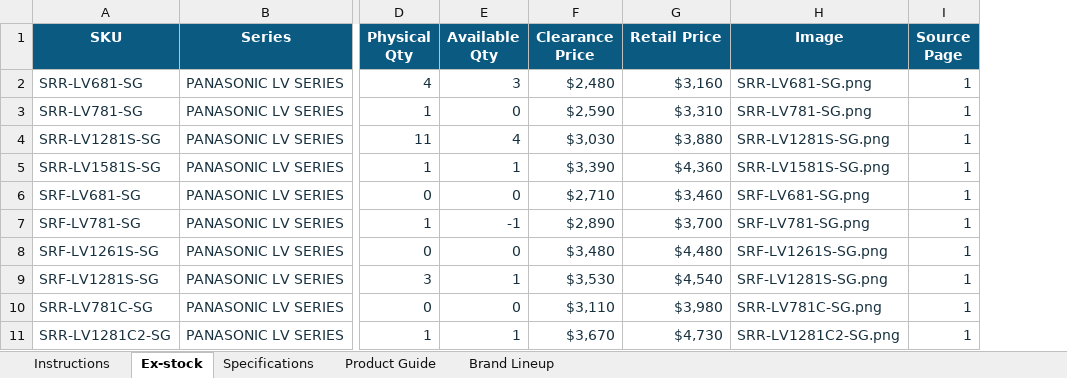
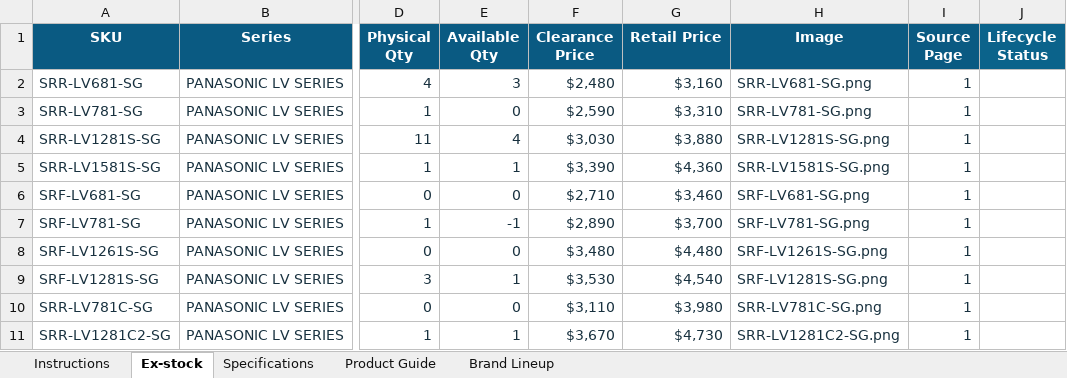
Before and after one commit to brightideas-studio/TyPIS, an Excel workbook: data/TY_Product_Database.xlsx, sheet Ex-stock, drawn as a sheet; only a part is shown, gaps mark what is left out; values as stored, in another font and other column widths than the file's, no borders; conditional formats and table styles not drawn; the diff names each change by its address in the sheet, - before the commit and + after, or states it on an @@ line.

```diff
--- a/data/TY_Product_Database.xlsx (sheet Ex-stock)
+++ b/data/TY_Product_Database.xlsx (sheet Ex-stock)
+column J (Lifecycle Status), empty
```
Also changed, not shown: 5 other files.
